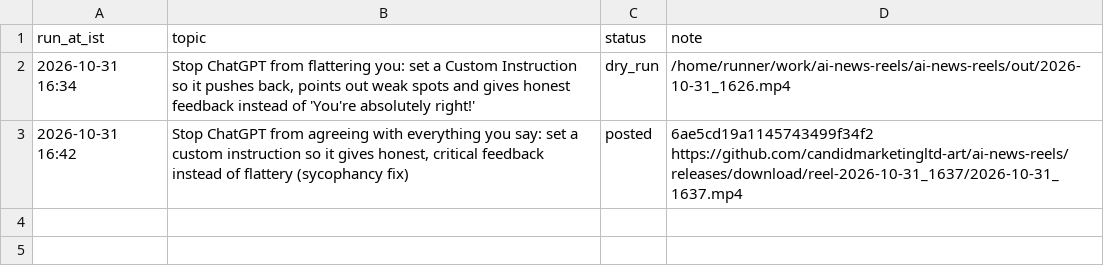
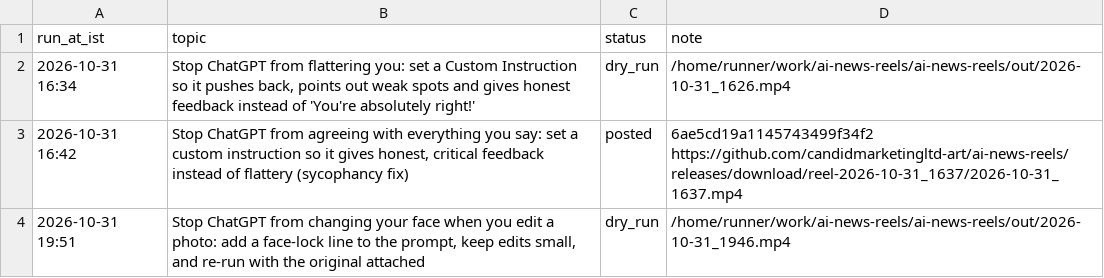
Before and after one commit to candidmarketingltd-art/ai-news-reels, a CSV file: logs/tutorial_runs.csv, drawn as a sheet; the diff names each change by its address in the sheet, - before the commit and + after, or states it on an @@ line.

Commit message:
tutorial run 3

```diff
--- a/logs/tutorial_runs.csv
+++ b/logs/tutorial_runs.csv
+row 4: 2026-10-31 19:51 | Stop ChatGPT from changing your face when you edit a photo: add a face-lock line to the prompt, keep edits small, and re-run with the original attached | dry_run | /home/runner/work/ai-news-reels/ai-news-reels/out/2026-10-31_1946.mp4
```
Also changed, not shown: 2 other files.
